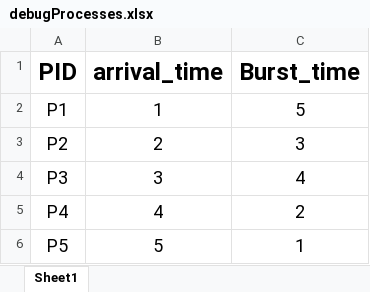
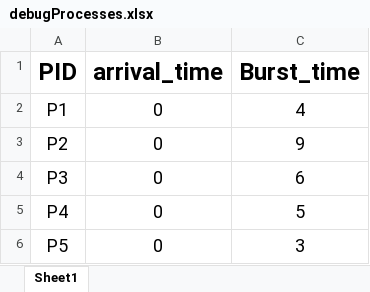
Before and after one commit to Gibekkk/OperatingSystem, an Excel workbook: Data/Input/debugProcesses.xlsx, sheet Sheet1, drawn as a sheet; values as stored, in another font and other column widths than the file's, no borders; the diff names each change by its address in the sheet, - before the commit and + after, or states it on an @@ line.

```diff
--- a/Data/Input/debugProcesses.xlsx (sheet Sheet1)
+++ b/Data/Input/debugProcesses.xlsx (sheet Sheet1)
-B2 (arrival_time): 1
+B2 (arrival_time): 0
-C2 (Burst_time): 5
+C2 (Burst_time): 4
-B3 (arrival_time): 2
+B3 (arrival_time): 0
-C3 (Burst_time): 3
+C3 (Burst_time): 9
-B4 (arrival_time): 3
+B4 (arrival_time): 0
-C4 (Burst_time): 4
+C4 (Burst_time): 6
-B5 (arrival_time): 4
+B5 (arrival_time): 0
-C5 (Burst_time): 2
+C5 (Burst_time): 5
-B6 (arrival_time): 5
+B6 (arrival_time): 0
-C6 (Burst_time): 1
+C6 (Burst_time): 3
```
Also changed, not shown: Data/Output/fcfsOutput.xlsx, Data/Output/ljfPreeOutput.xlsx, 6 other files.
